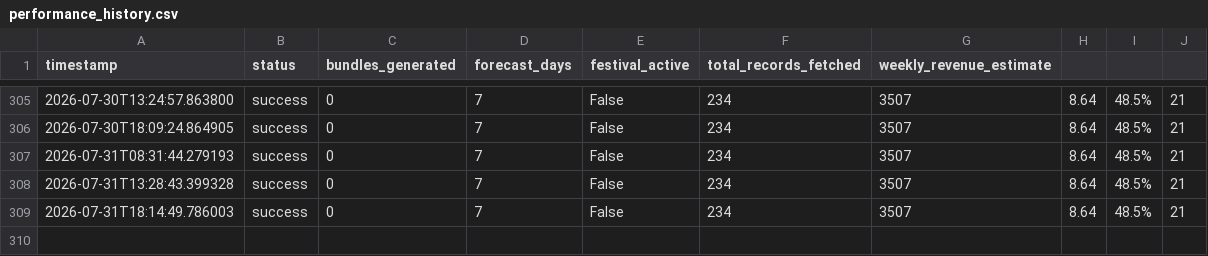
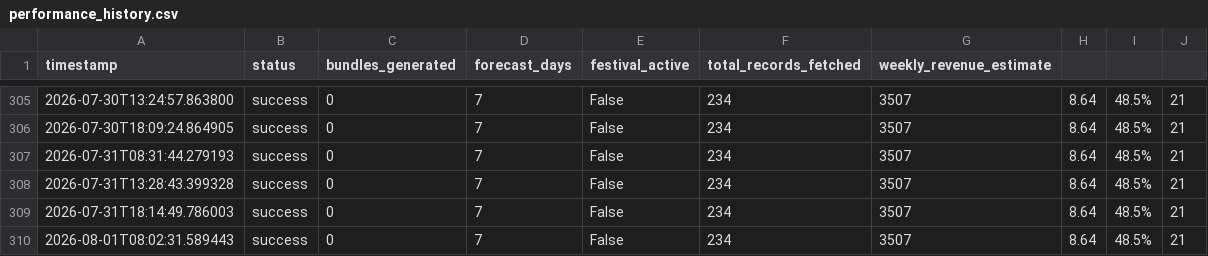
Before and after one commit to Durgam1209/RetailFlow-AI, a CSV file: ml_pipeline/logs/performance_history.csv, drawn as a sheet; only a part is shown, gaps mark what is left out; the diff names each change by its address in the sheet, - before the commit and + after, or states it on an @@ line.

```diff
--- a/ml_pipeline/logs/performance_history.csv
+++ b/ml_pipeline/logs/performance_history.csv
+row 310: 2026-08-01T08:02:31.589443 | success | 0 | 7 | False | 234 | 3507 | 8.64 | 48.5% | 21
```
